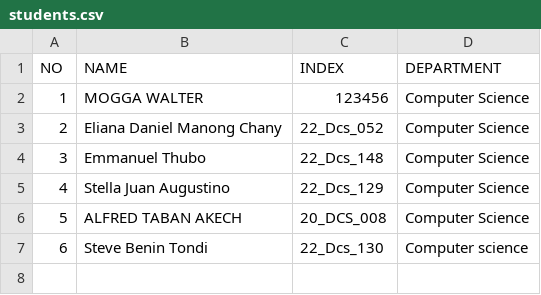
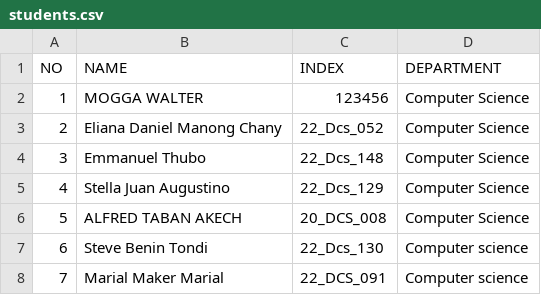
Before and after one commit to Adengden/OSP_Diploma_2026, a CSV file: students.csv, drawn as a sheet.

Commit message:
Update students.csv

```diff
--- a/students.csv
+++ b/students.csv
@@ -7 +7,2 @@ NO,NAME,INDEX,DEPARTMENT
 6,Steve Benin Tondi,22_Dcs_130,Computer science
+7,Marial Maker Marial,22_DCS_091,Computer science
```
